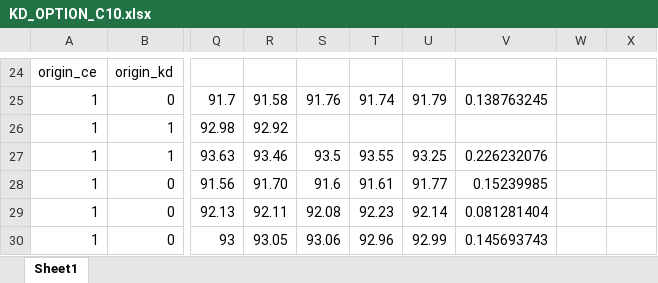
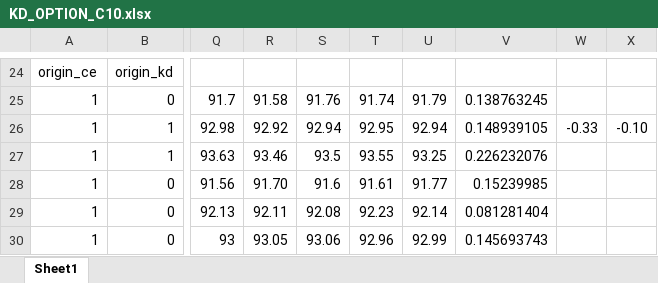
Before and after one commit to WeiHuanYZ/Paper-and-Code, an Excel workbook: 我的论文/KD/KD_OPTION_C10.xlsx, sheet Sheet1, drawn as a sheet; only a part is shown, gaps mark what is left out; values as stored, in another font and other column widths than the file's, no borders; the diff names each change by its address in the sheet, - before the commit and + after, or states it on an @@ line.

```diff
--- a/我的论文/KD/KD_OPTION_C10.xlsx (sheet Sheet1)
+++ b/我的论文/KD/KD_OPTION_C10.xlsx (sheet Sheet1)
-S26: (empty)
+S26: 92.94
-T26: (empty)
+T26: 92.95
-U26: (empty)
+U26: 92.94
-V26: (empty)
+V26: 0.148939105
-W26: (empty)
+W26: -0.33
-X26: (empty)
+X26: -0.10
```
Also changed, not shown: 2 other files.
